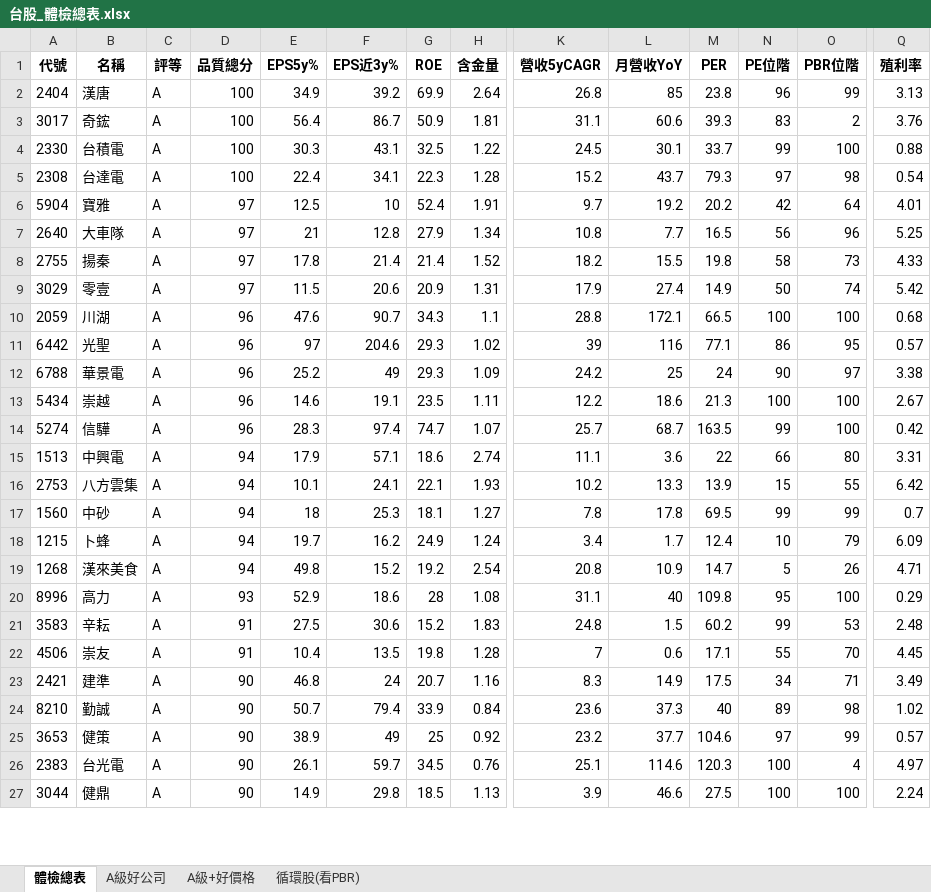
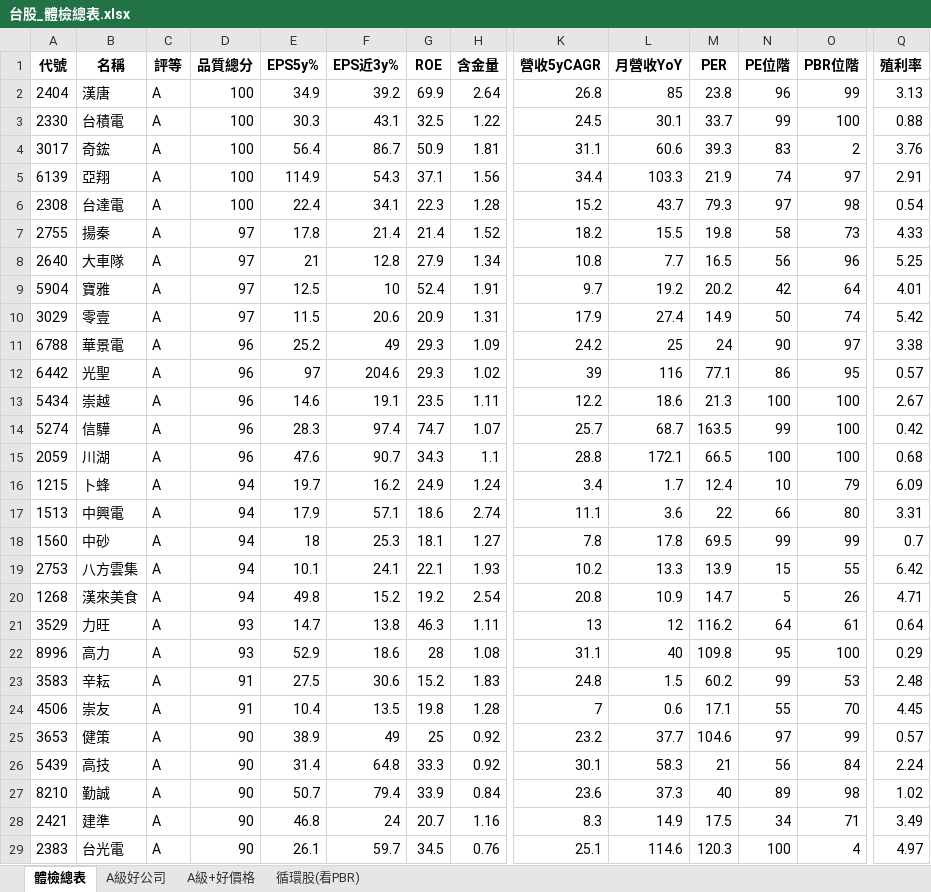
Before and after one commit to delphichi/big, an Excel workbook: data/台股_體檢總表.xlsx, sheet 體檢總表, drawn as a sheet; only a part is shown, gaps mark what is left out; the shorter side is filled out with more unchanged rows; values as stored, in another font and other column widths than the file's, no borders; addresses are those after the commit; rows hold the shown columns only; the diff covers the shown part only; the diff names each change by its address in the sheet, - before the commit and + after, or states it on an @@ line.

```diff
--- a/data/台股_體檢總表.xlsx (sheet 體檢總表)
+++ b/data/台股_體檢總表.xlsx (sheet 體檢總表)
+row 3: 2330 | 台積電 | A | 100 | 30.3 | 43.1 | 32.5 | 1.22 | 24.5 | 30.1 | 33.7 | 99 | 100 | 0.88
-A5 (代號): 2330
+A5 (代號): 6139
-B5 (名稱): 台積電
+B5 (名稱): 亞翔
-E5 (EPS5y%): 30.3
+E5 (EPS5y%): 114.9
-F5 (EPS近3y%): 43.1
+F5 (EPS近3y%): 54.3
-G5 (ROE): 32.5
+G5 (ROE): 37.1
-H5 (含金量): 1.22
+H5 (含金量): 1.56
-K5 (營收5yCAGR): 24.5
+K5 (營收5yCAGR): 34.4
-L5 (月營收YoY): 30.1
+L5 (月營收YoY): 103.3
-M5 (PER): 33.7
+M5 (PER): 21.9
-N5 (PE位階): 99
+N5 (PE位階): 74
-O5 (PBR位階): 100
+O5 (PBR位階): 97
-Q5 (殖利率): 0.88
+Q5 (殖利率): 2.91
@@ row 8 moved to row 7: 2755 @@
@@ row 7 moved to row 8: 2640 @@
@@ row 12 moved to row 11: 6788 @@
@@ row 10 moved to row 15: 2059 @@
@@ row 18 moved to row 16: 1215 @@
@@ row 17 moved to row 18: 1560 @@
+row 21: 3529 | 力旺 | A | 93 | 14.7 | 13.8 | 46.3 | 1.11 | 13 | 12 | 116.2 | 64 | 61 | 0.64
+row 26: 5439 | 高技 | A | 90 | 31.4 | 64.8 | 33.3 | 0.92 | 30.1 | 58.3 | 21 | 56 | 84 | 2.24
@@ row 24 moved to row 27: 8210 @@
```
Also changed, not shown: 20 added rows and 61 moved rows elsewhere in this sheet, sheet 循環股(看PBR), sheet A級好公司, sheet A級+好價格, data/台股_0050納入預測.xlsx, data/台股_拐點掃描.xlsx, 1 other file.
